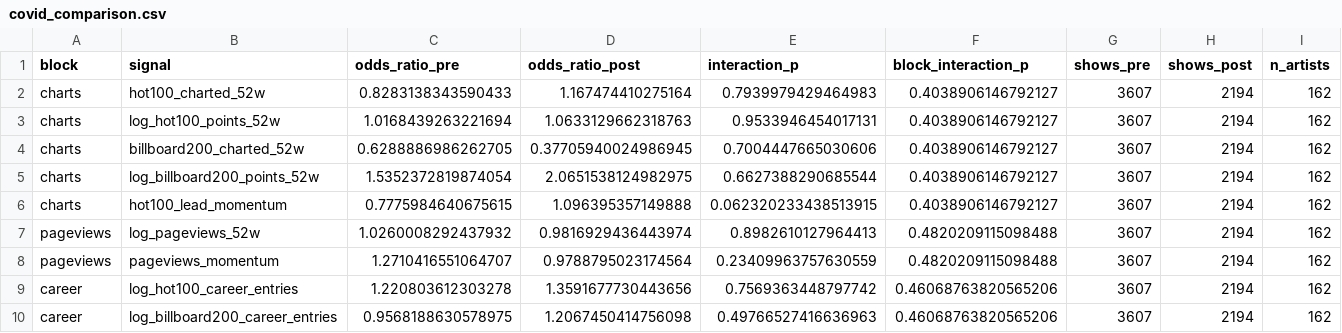
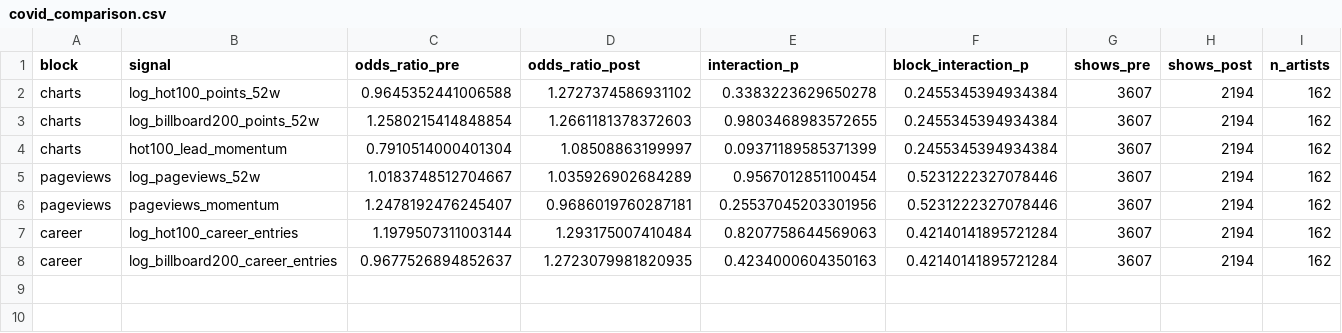
Before and after one commit to msteines0312/concert-ticket-tracking, a CSV file: reports/tables/covid_comparison.csv, drawn as a sheet.

```diff
--- a/reports/tables/covid_comparison.csv
+++ b/reports/tables/covid_comparison.csv
@@ -1,10 +1,8 @@
 block,signal,odds_ratio_pre,odds_ratio_post,interaction_p,block_interaction_p,shows_pre,shows_post,n_artists
-charts,hot100_charted_52w,0.8283138343590433,1.167474410275164,0.7939979429464983,0.4038906146792127,3607,2194,162
-charts,log_hot100_points_52w,1.0168439263221694,1.0633129662318763,0.9533946454017131,0.4038906146792127,3607,2194,162
-charts,billboard200_charted_52w,0.6288886986262705,0.37705940024986945,0.7004447665030606,0.4038906146792127,3607,2194,162
-charts,log_billboard200_points_52w,1.5352372819874054,2.0651538124982975,0.6627388290685544,0.4038906146792127,3607,2194,162
-charts,hot100_lead_momentum,0.7775984640675615,1.096395357149888,0.062320233438513915,0.4038906146792127,3607,2194,162
-pageviews,log_pageviews_52w,1.0260008292437932,0.9816929436443974,0.8982610127964413,0.4820209115098488,3607,2194,162
-pageviews,pageviews_momentum,1.2710416551064707,0.9788795023174564,0.23409963757630559,0.4820209115098488,3607,2194,162
-career,log_hot100_career_entries,1.220803612303278,1.3591677730443656,0.7569363448797742,0.46068763820565206,3607,2194,162
-career,log_billboard200_career_entries,0.9568188630578975,1.2067450414756098,0.49766527416636963,0.46068763820565206,3607,2194,162
+charts,log_hot100_points_52w,0.9645352441006588,1.2727374586931102,0.3383223629650278,0.2455345394934384,3607,2194,162
+charts,log_billboard200_points_52w,1.2580215414848854,1.2661181378372603,0.9803468983572655,0.2455345394934384,3607,2194,162
+charts,hot100_lead_momentum,0.7910514000401304,1.08508863199997,0.09371189585371399,0.2455345394934384,3607,2194,162
+pageviews,log_pageviews_52w,1.0183748512704667,1.035926902684289,0.9567012851100454,0.5231222327078446,3607,2194,162
+pageviews,pageviews_momentum,1.2478192476245407,0.9686019760287181,0.25537045203301956,0.5231222327078446,3607,2194,162
+career,log_hot100_career_entries,1.1979507311003144,1.293175007410484,0.8207758644569063,0.42140141895721284,3607,2194,162
+career,log_billboard200_career_entries,0.9677526894852637,1.2723079981820935,0.4234000604350163,0.42140141895721284,3607,2194,162
```
Also changed, not shown: reports/tables/fill_rate_coefficients.csv, reports/tables/right_sizing_shows.csv, 19 other files.
